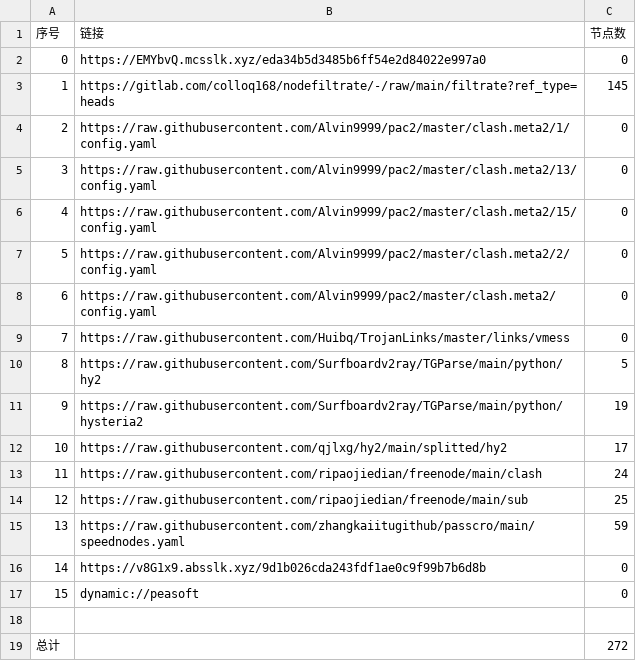
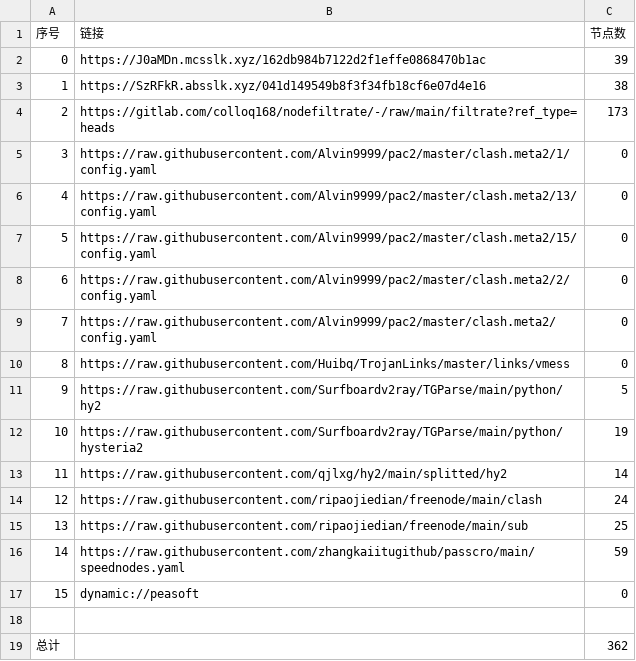
Before and after one commit to nowts71/NoMoreWalls, a CSV file: list_result.csv, drawn as a sheet; removed rows and columns are numbered as before the commit, all else as after; the diff names each change by its address in the sheet, - before the commit and + after, or states it on an @@ line.

```diff
--- a/list_result.csv
+++ b/list_result.csv
-row 2: 0 | https://EMYbvQ.mcsslk.xyz/eda34b5d3485b6ff54e2d84022e997a0 | 0
+row 2: 0 | https://J0aMDn.mcsslk.xyz/162db984b7122d2f1effe0868470b1ac | 39
+row 3: 1 | https://SzRFkR.absslk.xyz/041d149549b8f3f34fb18cf6e07d4e16 | 38
@@ column A (序号) renumbered between rows 4 and 16 @@
-C4 (节点数): 145
+C4 (节点数): 173
-C13 (节点数): 17
+C13 (节点数): 14
-row 16: 14 | https://v8G1x9.absslk.xyz/9d1b026cda243fdf1ae0c9f99b7b6d8b | 0
-C19 (节点数): 272
+C19 (节点数): 362
```
Also changed, not shown: 33 other files.
